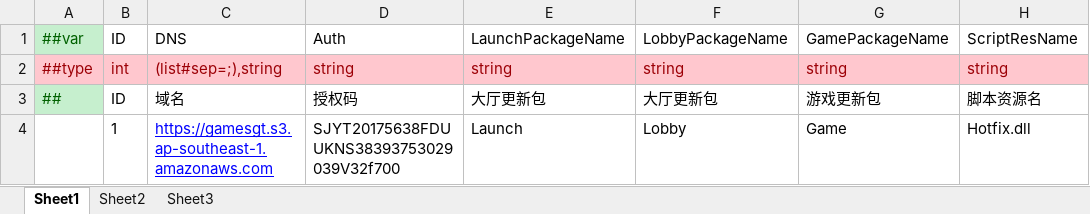
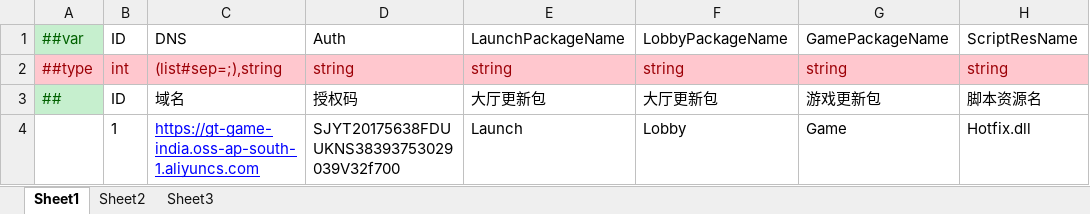
Before and after one commit to lyqilo/ClientConfig, an Excel workbook: LubanLaunchConfig/Datas/LaunchPreConfig.xlsx, sheet Sheet1, drawn as a sheet; only a part is shown; values as stored, in another font and other column widths than the file's, no borders; the diff names each change by its address in the sheet, - before the commit and + after, or states it on an @@ line.

```diff
--- a/LubanLaunchConfig/Datas/LaunchPreConfig.xlsx (sheet Sheet1)
+++ b/LubanLaunchConfig/Datas/LaunchPreConfig.xlsx (sheet Sheet1)
-C4: https://gamesgt.s3.ap-southeast-1.amazonaws.com
+C4: https://gt-game-india.oss-ap-south-1.aliyuncs.com
```
Also changed, not shown: LubanLaunchConfig/Datas/LaunchConfig.xlsx, 2 other files.
